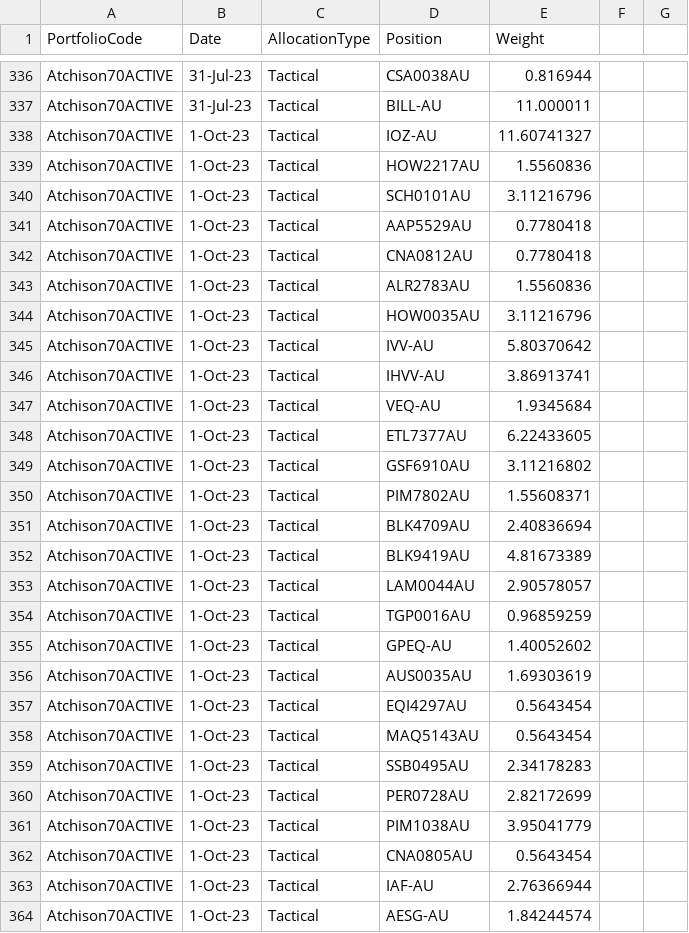
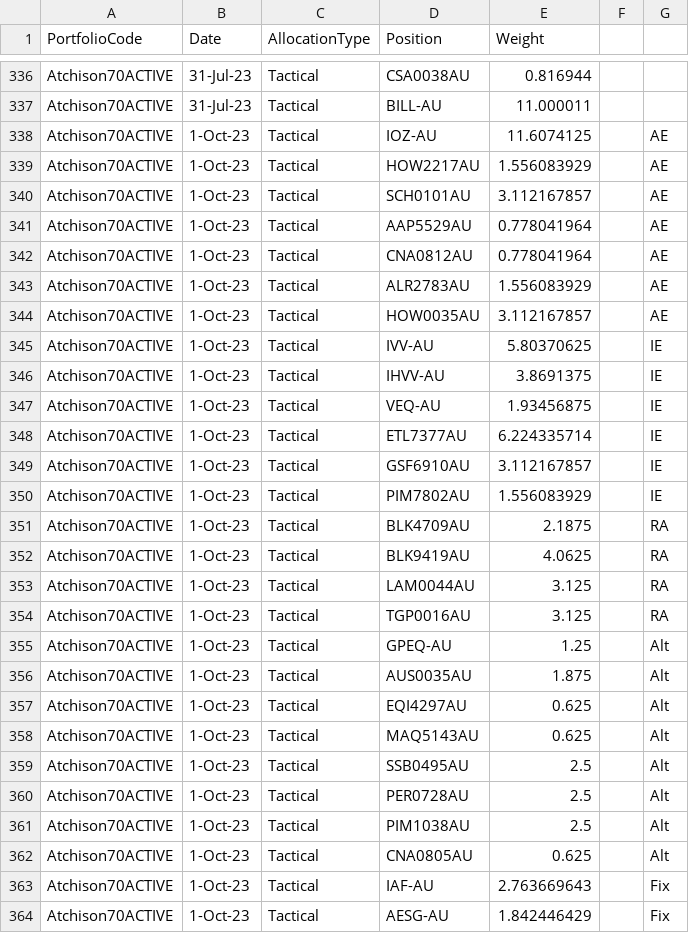
Before and after one commit to KevToohey/AtchisonAttribution, a CSV file: Portfolio-WeightFile.csv, drawn as a sheet; only a part is shown, gaps mark what is left out; the diff covers the shown part only.

Commit message:
Add files via upload

```diff
--- a/Portfolio-WeightFile.csv
+++ b/Portfolio-WeightFile.csv
@@ -337,28 +337,28 @@ Atchison70ACTIVE,31-Jul-23,Tactical,CSA0038AU,0.816944,,
 Atchison70ACTIVE,31-Jul-23,Tactical,BILL-AU,11.000011,,
-Atchison70ACTIVE,1-Oct-23,Tactical,IOZ-AU,11.60741327,,
-Atchison70ACTIVE,1-Oct-23,Tactical,HOW2217AU,1.5560836,,
-Atchison70ACTIVE,1-Oct-23,Tactical,SCH0101AU,3.11216796,,
-Atchison70ACTIVE,1-Oct-23,Tactical,AAP5529AU,0.7780418,,
-Atchison70ACTIVE,1-Oct-23,Tactical,CNA0812AU,0.7780418,,
-Atchison70ACTIVE,1-Oct-23,Tactical,ALR2783AU,1.5560836,,
-Atchison70ACTIVE,1-Oct-23,Tactical,HOW0035AU,3.11216796,,
-Atchison70ACTIVE,1-Oct-23,Tactical,IVV-AU,5.80370642,,
-Atchison70ACTIVE,1-Oct-23,Tactical,IHVV-AU,3.86913741,,
-Atchison70ACTIVE,1-Oct-23,Tactical,VEQ-AU,1.9345684,,
-Atchison70ACTIVE,1-Oct-23,Tactical,ETL7377AU,6.22433605,,
-Atchison70ACTIVE,1-Oct-23,Tactical,GSF6910AU,3.11216802,,
-Atchison70ACTIVE,1-Oct-23,Tactical,PIM7802AU,1.55608371,,
-Atchison70ACTIVE,1-Oct-23,Tactical,BLK4709AU,2.40836694,,
-Atchison70ACTIVE,1-Oct-23,Tactical,BLK9419AU,4.81673389,,
-Atchison70ACTIVE,1-Oct-23,Tactical,LAM0044AU,2.90578057,,
-Atchison70ACTIVE,1-Oct-23,Tactical,TGP0016AU,0.96859259,,
-Atchison70ACTIVE,1-Oct-23,Tactical,GPEQ-AU,1.40052602,,
-Atchison70ACTIVE,1-Oct-23,Tactical,AUS0035AU,1.69303619,,
-Atchison70ACTIVE,1-Oct-23,Tactical,EQI4297AU,0.5643454,,
-Atchison70ACTIVE,1-Oct-23,Tactical,MAQ5143AU,0.5643454,,
-Atchison70ACTIVE,1-Oct-23,Tactical,SSB0495AU,2.34178283,,
-Atchison70ACTIVE,1-Oct-23,Tactical,PER0728AU,2.82172699,,
-Atchison70ACTIVE,1-Oct-23,Tactical,PIM1038AU,3.95041779,,
-Atchison70ACTIVE,1-Oct-23,Tactical,CNA0805AU,0.5643454,,
-Atchison70ACTIVE,1-Oct-23,Tactical,IAF-AU,2.76366944,,
-Atchison70ACTIVE,1-Oct-23,Tactical,AESG-AU,1.84244574,,
+Atchison70ACTIVE,1-Oct-23,Tactical,IOZ-AU,11.6074125,,AE
+Atchison70ACTIVE,1-Oct-23,Tactical,HOW2217AU,1.556083929,,AE
+Atchison70ACTIVE,1-Oct-23,Tactical,SCH0101AU,3.112167857,,AE
+Atchison70ACTIVE,1-Oct-23,Tactical,AAP5529AU,0.778041964,,AE
+Atchison70ACTIVE,1-Oct-23,Tactical,CNA0812AU,0.778041964,,AE
+Atchison70ACTIVE,1-Oct-23,Tactical,ALR2783AU,1.556083929,,AE
+Atchison70ACTIVE,1-Oct-23,Tactical,HOW0035AU,3.112167857,,AE
+Atchison70ACTIVE,1-Oct-23,Tactical,IVV-AU,5.80370625,,IE
+Atchison70ACTIVE,1-Oct-23,Tactical,IHVV-AU,3.8691375,,IE
+Atchison70ACTIVE,1-Oct-23,Tactical,VEQ-AU,1.93456875,,IE
+Atchison70ACTIVE,1-Oct-23,Tactical,ETL7377AU,6.224335714,,IE
+Atchison70ACTIVE,1-Oct-23,Tactical,GSF6910AU,3.112167857,,IE
+Atchison70ACTIVE,1-Oct-23,Tactical,PIM7802AU,1.556083929,,IE
+Atchison70ACTIVE,1-Oct-23,Tactical,BLK4709AU,2.1875,,RA
+Atchison70ACTIVE,1-Oct-23,Tactical,BLK9419AU,4.0625,,RA
+Atchison70ACTIVE,1-Oct-23,Tactical,LAM0044AU,3.125,,RA
+Atchison70ACTIVE,1-Oct-23,Tactical,TGP0016AU,3.125,,RA
+Atchison70ACTIVE,1-Oct-23,Tactical,GPEQ-AU,1.25,,Alt
+Atchison70ACTIVE,1-Oct-23,Tactical,AUS0035AU,1.875,,Alt
+Atchison70ACTIVE,1-Oct-23,Tactical,EQI4297AU,0.625,,Alt
+Atchison70ACTIVE,1-Oct-23,Tactical,MAQ5143AU,0.625,,Alt
+Atchison70ACTIVE,1-Oct-23,Tactical,SSB0495AU,2.5,,Alt
+Atchison70ACTIVE,1-Oct-23,Tactical,PER0728AU,2.5,,Alt
+Atchison70ACTIVE,1-Oct-23,Tactical,PIM1038AU,2.5,,Alt
+Atchison70ACTIVE,1-Oct-23,Tactical,CNA0805AU,0.625,,Alt
+Atchison70ACTIVE,1-Oct-23,Tactical,IAF-AU,2.763669643,,Fix
+Atchison70ACTIVE,1-Oct-23,Tactical,AESG-AU,1.842446429,,Fix
```
Also changed, not shown: 18 edited cells elsewhere in this file.
